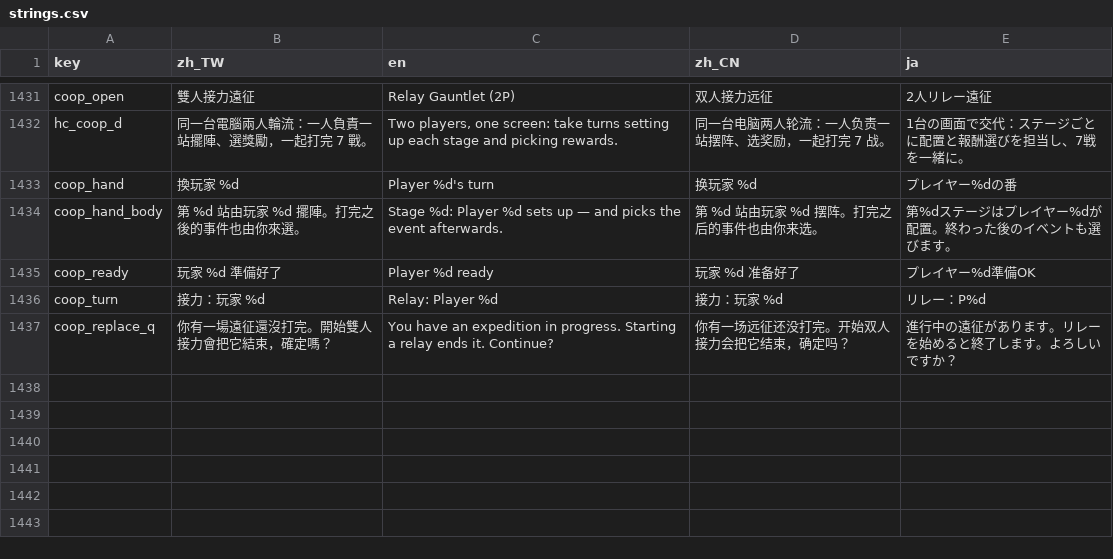
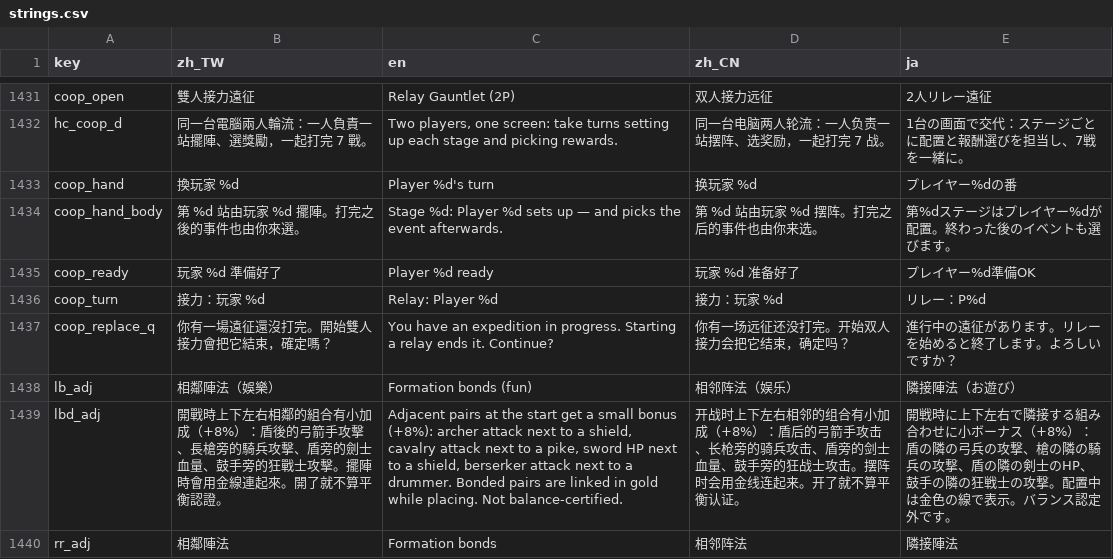
Before and after one commit to timmyweistudy-design/no-take-backs, a CSV file: game/data/strings.csv, drawn as a sheet; only a part is shown, gaps mark what is left out; the diff names each change by its address in the sheet, - before the commit and + after, or states it on an @@ line.

```diff
--- a/game/data/strings.csv
+++ b/game/data/strings.csv
+row 1438: lb_adj | 相鄰陣法（娛樂） | Formation bonds (fun) | 相邻阵法（娱乐） | 隣接陣法（お遊び）
+row 1439: lbd_adj | 開戰時上下左右相鄰的組合有小加成（+8%）：盾後的弓箭手攻擊、長槍旁的騎兵攻擊、盾旁的劍士血量、鼓手旁的狂戰士攻擊。擺陣時會用金線連起來。開了就不算平衡認證。 | Adjacent pairs at the start get a small bonus (+8%): archer attack next to a shield, cavalry attack next to a pike, sword HP next to a shield, berserker attack next to a drummer. Bonded pairs are linked in gold while placing. Not balance-certified. | 开战时上下左右相邻的组合有小加成（+8%）：盾后的弓箭手攻击、长枪旁的骑兵攻击、盾旁的剑士血量、鼓手旁的狂战士攻击。摆阵时会用金线连起来。开了就不算平衡认证。 | 開戦時に上下左右で隣接する組み合わせに小ボーナス（+8%）：盾の隣の弓兵の攻撃、槍の隣の騎兵の攻撃、盾の隣の剣士のHP、鼓手の隣の狂戦士の攻撃。配置中は金色の線で表示。バランス認定外です。
+row 1440: rr_adj | 相鄰陣法 | Formation bonds | 相邻阵法 | 隣接陣法
```
Also changed, not shown: 15 other files.
